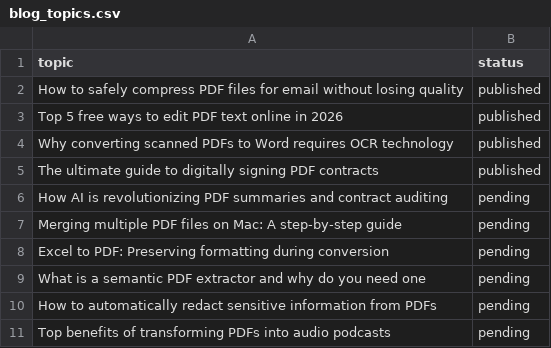
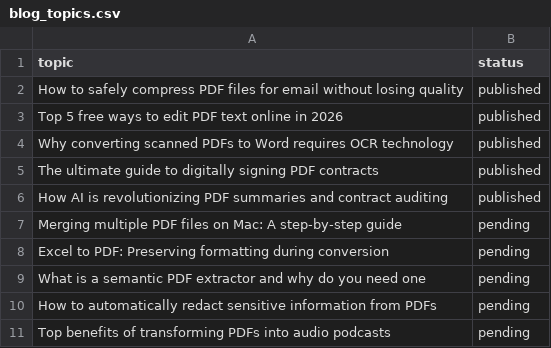
Before and after one commit to pdfjin/pdfjin, a CSV file: blog_topics.csv, drawn as a sheet.

Commit message:
auto-blog: Published how-ai-is-revolutionizing-pdf-summaries-and-contract-auditing-guide.html

```diff
--- a/blog_topics.csv
+++ b/blog_topics.csv
@@ -5,3 +5,3 @@ Why converting scanned PDFs to Word requires OCR technology,published
 The ultimate guide to digitally signing PDF contracts,published
-How AI is revolutionizing PDF summaries and contract auditing,pending
+How AI is revolutionizing PDF summaries and contract auditing,published
 Merging multiple PDF files on Mac: A step-by-step guide,pending
```
Also changed, not shown: 15 other files.
